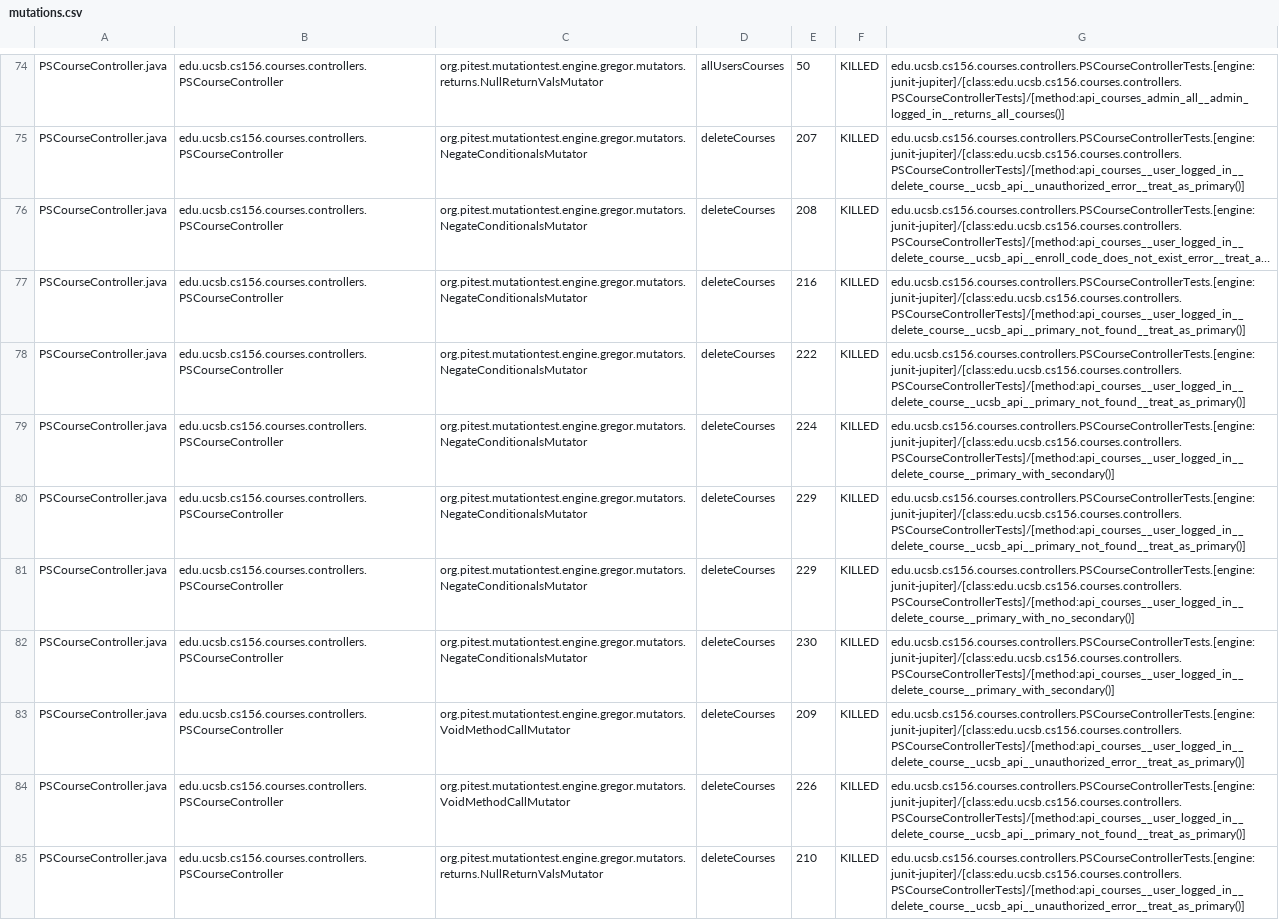
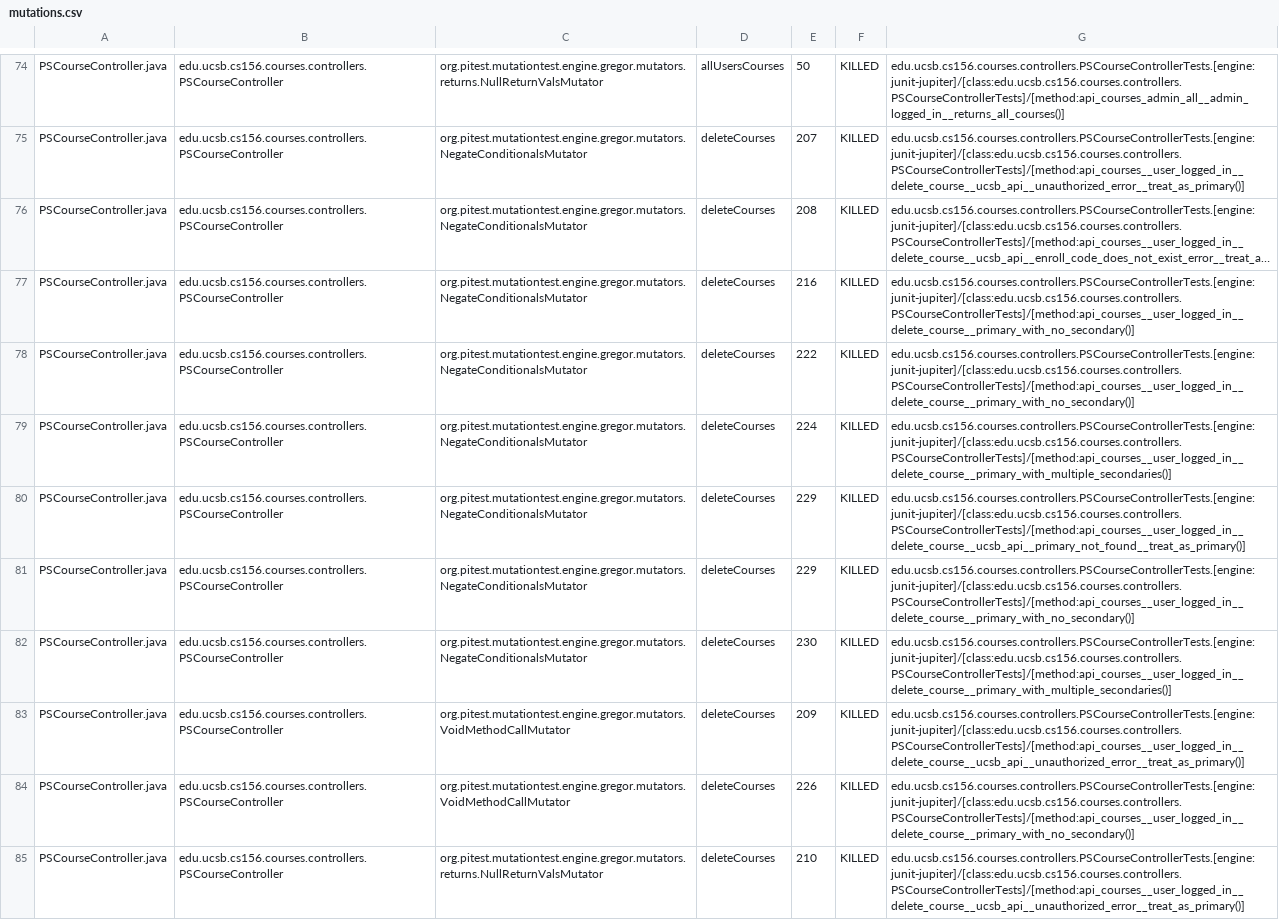
Before and after one commit to ucsb-cs156-w24/proj-courses-w24-5pm-1, a CSV file: prs/36/pitest/mutations.csv, drawn as a sheet; only a part is shown, gaps mark what is left out; long unchanged cells end in …; the diff covers the shown part only; the diff names each change by its address in the sheet, - before the commit and + after, or states it on an @@ line.

Commit message:
Deploying to gh-pages from @ ucsb-cs156-w24/proj-courses-w24-5pm-1@729aca6268de2b4c92d94e6dde61872ab44b2782 🚀

```diff
--- a/prs/36/pitest/mutations.csv
+++ b/prs/36/pitest/mutations.csv
-G77:G78: edu.ucsb.cs156.courses.controllers.PSCourseControllerTests.[engine:junit-jupiter]/[class:edu.ucsb.cs156.courses.controllers.PSCourseControllerTests]/[method:api_courses__user_logged_in__delete_course__ucsb_api__primary_not_found__treat_as_primary()]
+G77:G78: edu.ucsb.cs156.courses.controllers.PSCourseControllerTests.[engine:junit-jupiter]/[class:edu.ucsb.cs156.courses.controllers.PSCourseControllerTests]/[method:api_courses__user_logged_in__delete_course__primary_with_no_secondary()]
-G79: edu.ucsb.cs156.courses.controllers.PSCourseControllerTests.[engine:junit-jupiter]/[class:edu.ucsb.cs156.courses.controllers.PSCourseControllerTests]/[method:api_courses__user_logged_in__delete_course__primary_with_secondary()]
+G79: edu.ucsb.cs156.courses.controllers.PSCourseControllerTests.[engine:junit-jupiter]/[class:edu.ucsb.cs156.courses.controllers.PSCourseControllerTests]/[method:api_courses__user_logged_in__delete_course__primary_with_multiple_secondaries()]
-G82: edu.ucsb.cs156.courses.controllers.PSCourseControllerTests.[engine:junit-jupiter]/[class:edu.ucsb.cs156.courses.controllers.PSCourseControllerTests]/[method:api_courses__user_logged_in__delete_course__primary_with_secondary()]
+G82: edu.ucsb.cs156.courses.controllers.PSCourseControllerTests.[engine:junit-jupiter]/[class:edu.ucsb.cs156.courses.controllers.PSCourseControllerTests]/[method:api_courses__user_logged_in__delete_course__primary_with_multiple_secondaries()]
-G84: edu.ucsb.cs156.courses.controllers.PSCourseControllerTests.[engine:junit-jupiter]/[class:edu.ucsb.cs156.courses.controllers.PSCourseControllerTests]/[method:api_courses__user_logged_in__delete_course__ucsb_api__primary_not_found__treat_as_primary()]
+G84: edu.ucsb.cs156.courses.controllers.PSCourseControllerTests.[engine:junit-jupiter]/[class:edu.ucsb.cs156.courses.controllers.PSCourseControllerTests]/[method:api_courses__user_logged_in__delete_course__primary_with_no_secondary()]
```
Also changed, not shown: 70 edited cells elsewhere in this file, 40 other files.
